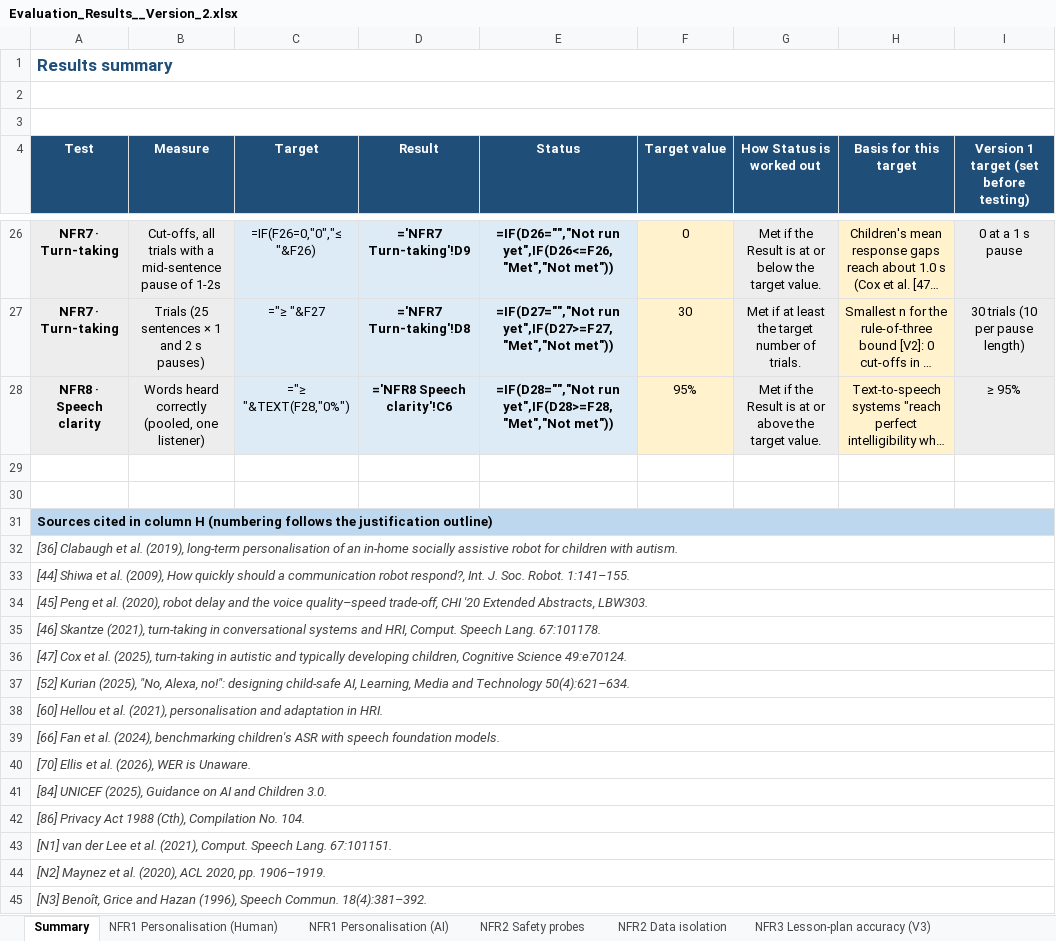
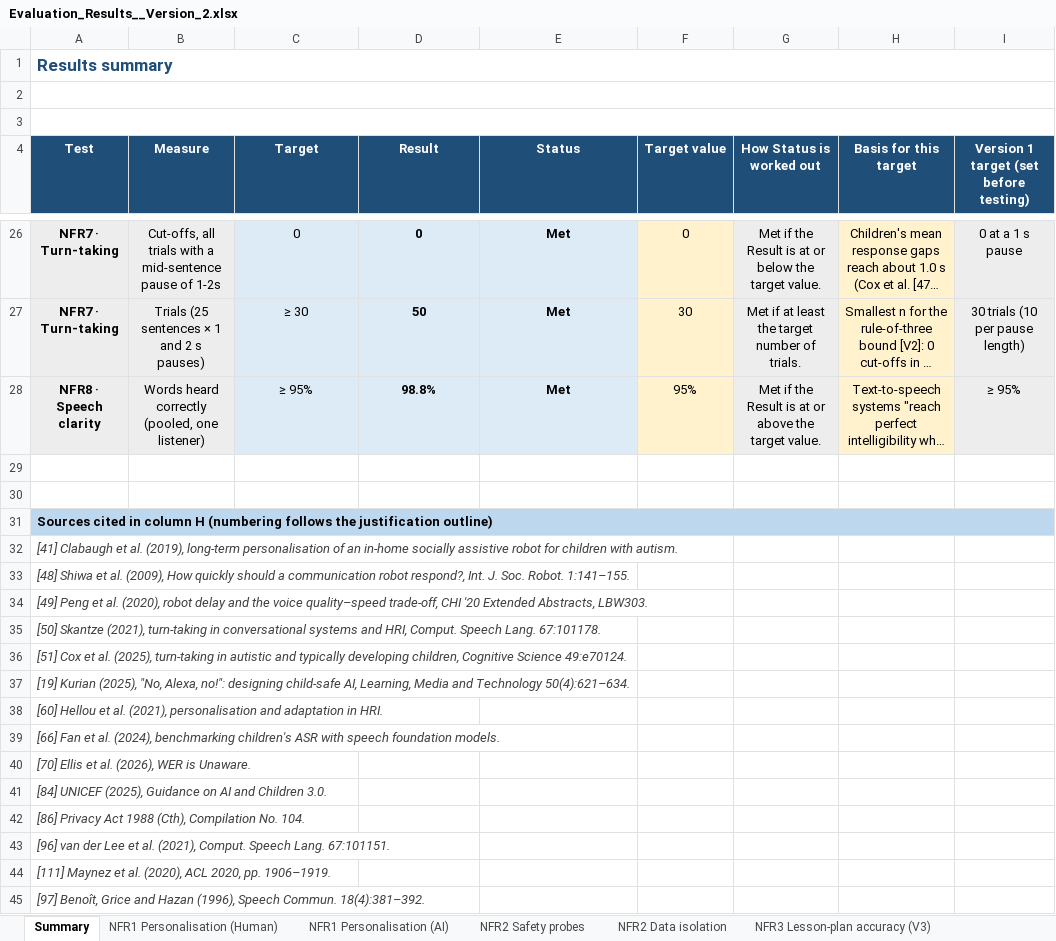
Before and after one commit to MichaelH1703/SocialRoboticProject, an Excel workbook: Evaluation_Results__Version_2.xlsx, sheet Summary, drawn as a sheet; only a part is shown, gaps mark what is left out; long unchanged cells end in …; values as stored, in another font and other column widths than the file's, no borders; formulas without a stored value are shown as written; conditional formats not drawn; the diff covers the shown part only; the diff names each change by its address in the sheet, - before the commit and + after, or states it on an @@ line.

```diff
--- a/Evaluation_Results__Version_2.xlsx (sheet Summary)
+++ b/Evaluation_Results__Version_2.xlsx (sheet Summary)
-C26 (Target): =IF(F26=0,"0","≤ "&F26)
+C26 (Target): 0
-D26 (Result): ='NFR7 Turn-taking'!D9
+D26 (Result): 0
-E26 (Status): =IF(D26="","Not run yet",IF(D26<=F26,"Met","Not met"))
+E26 (Status): Met
-C27 (Target): ="≥ "&F27
+C27 (Target): ≥ 30
-D27 (Result): ='NFR7 Turn-taking'!D8
+D27 (Result): 50
-E27 (Status): =IF(D27="","Not run yet",IF(D27>=F27,"Met","Not met"))
+E27 (Status): Met
-C28 (Target): ="≥ "&TEXT(F28,"0%")
+C28 (Target): ≥ 95%
-D28 (Result): ='NFR8 Speech clarity'!C6
+D28 (Result): 98.8%
-E28 (Status): =IF(D28="","Not run yet",IF(D28>=F28,"Met","Not met"))
+E28 (Status): Met
-A32 (Test): [36] Clabaugh et…
+A32 (Test): [41] Clabaugh et…
-A32:I32 merged
-A33 (Test): [44] Shiwa et…
+A33 (Test): [48] Shiwa et…
-A33:I33 merged
-A34 (Test): [45] Peng et…
+A34 (Test): [49] Peng et…
-A34:I34 merged
-A35 (Test): [46] Skantze (2021),…
+A35 (Test): [50] Skantze (2021),…
-A35:I35 merged
-A36 (Test): [47] Cox et…
+A36 (Test): [51] Cox et…
-A36:I36 merged
-A37 (Test): [52] Kurian (2025),…
+A37 (Test): [19] Kurian (2025),…
-A37:I37 merged
-A38:I38 merged
-A39:I39 merged
-A40:I40 merged
-A41:I41 merged
-A42:I42 merged
-A43 (Test): [N1] van der…
+A43 (Test): [96] van der…
-A43:I43 merged
-A44 (Test): [N2] Maynez et…
+A44 (Test): [111] Maynez et…
-A44:I44 merged
-A45 (Test): [N3] Benoît, Grice…
+A45 (Test): [97] Benoît, Grice…
-A45:I45 merged
```
Also changed, not shown: 63 edited cells and merged cells elsewhere in this sheet, sheet NFR2 Safety probes, sheet NFR1 Personalisation (AI), sheet NFR5 Speech recognition, sheet NFR8 Speech clarity, sheet NFR1 Personalisation (Human), sheet NFR4 Reply quality (Human), 5 more sheets, hidden cells, 1 other file.
